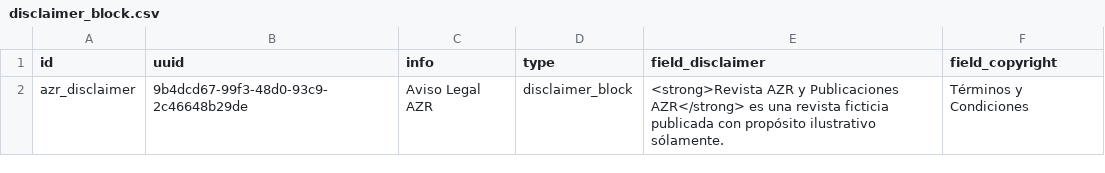
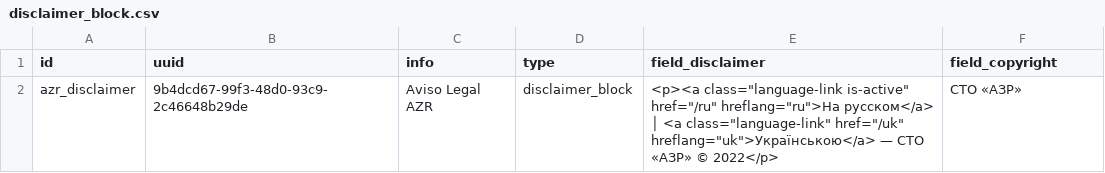
Before and after one commit to augantonov/presta, a CSV file: modules/azrua_content/default_content/languages/uk/block_content/disclaimer_block.csv, drawn as a sheet.

```diff
--- a/modules/azrua_content/default_content/languages/uk/block_content/disclaimer_block.csv
+++ b/modules/azrua_content/default_content/languages/uk/block_content/disclaimer_block.csv
@@ -1,2 +1,3 @@
 id,uuid,info,type,field_disclaimer,field_copyright
-azr_disclaimer,9b4dcd67-99f3-48d0-93c9-2c46648b29de,"Aviso Legal AZR",disclaimer_block,"<strong>Revista AZR y Publicaciones AZR</strong> es una revista ficticia publicada con propósito ilustrativo sólamente.","Términos y Condiciones"
+azr_disclaimer,9b4dcd67-99f3-48d0-93c9-2c46648b29de,Aviso Legal AZR,disclaimer_block,"<p><a class=""language-link is-active"" href=""/ru"" hreflang=""ru"">На русском</a> │ <a class=""language-link"" href=""/uk"" hreflang=""uk"">Українською</a> — СТО «АЗР» © 2022</p>
+",СТО «АЗР»
```
Also changed, not shown: modules/azrua_content/default_content/languages/ru/block_content/disclaimer_block.csv, 2 other files.
